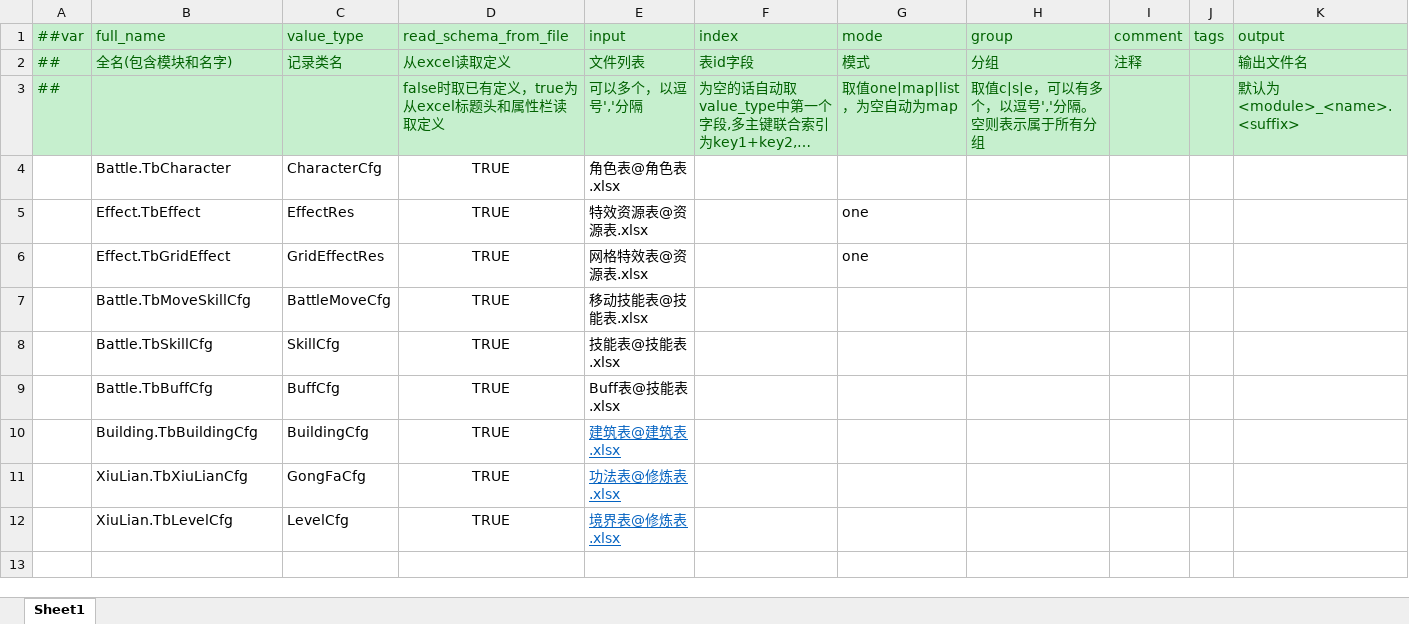
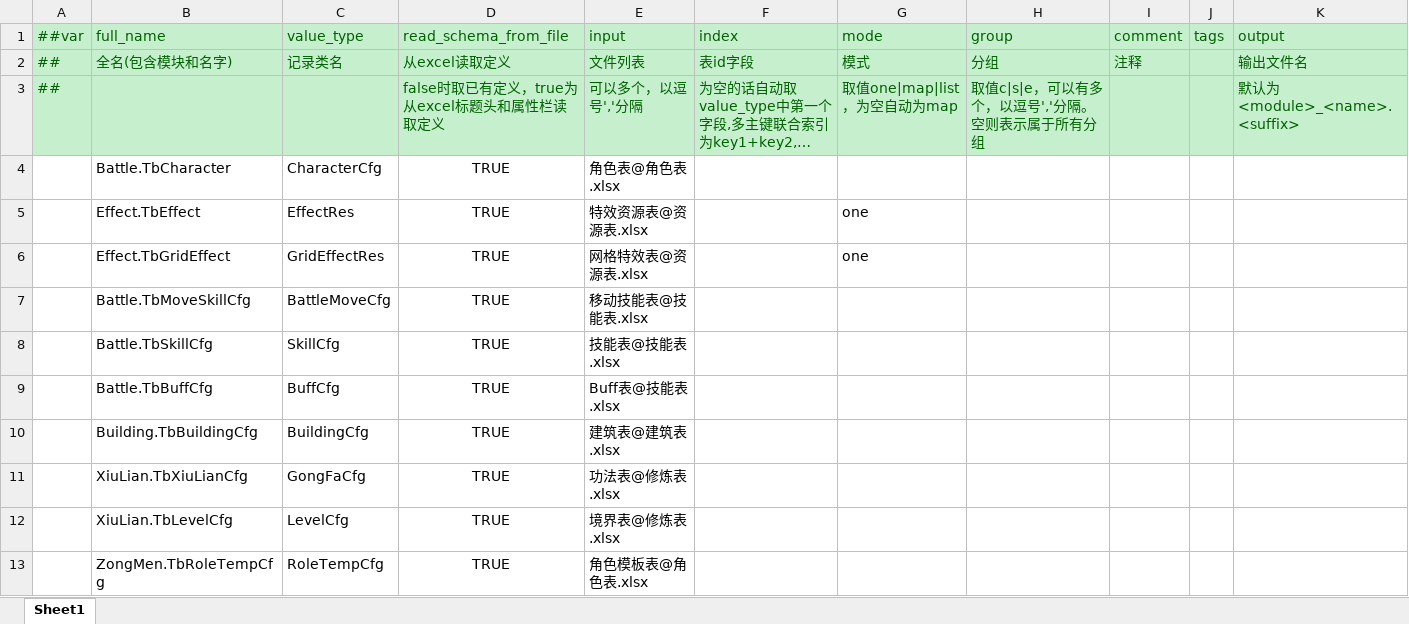
Before and after one commit to cnImpulse/HEDAO, an Excel workbook: 新导表工具/DataTables/Datas/__tables__.xlsx, sheet Sheet1, drawn as a sheet; long unchanged cells end in …; values as stored, in another font and other column widths than the file's, no borders; the diff names each change by its address in the sheet, - before the commit and + after, or states it on an @@ line.

```diff
--- a/新导表工具/DataTables/Datas/__tables__.xlsx (sheet Sheet1)
+++ b/新导表工具/DataTables/Datas/__tables__.xlsx (sheet Sheet1)
@@ E10:E12 underline: on → off, text colour: #0563C1 → black @@
+row 13:  | ZongMen.TbRoleTempCfg | RoleTempCfg | TRUE | 角色模板表@角色表.xlsx
```
Also changed, not shown: 新导表工具/DataTables/Datas/修炼表.xlsx, 新导表工具/DataTables/Datas/角色表.xlsx, 26 other files.
